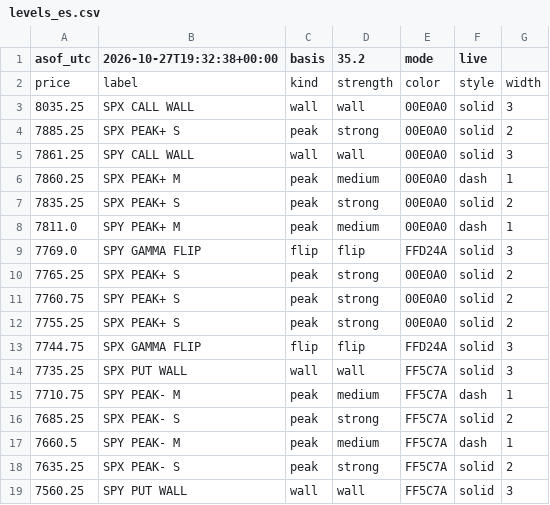
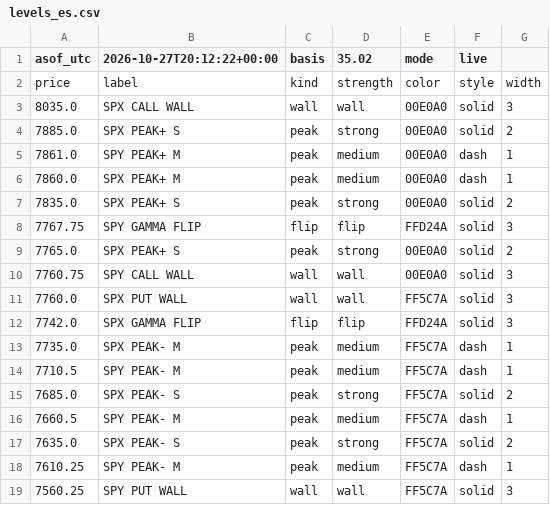
Before and after one commit to mshb4466/mirsad, a CSV file: gamma/levels_es.csv, drawn as a sheet.

```diff
--- a/gamma/levels_es.csv
+++ b/gamma/levels_es.csv
@@ -1,19 +1,19 @@
-asof_utc,2026-10-27T19:32:38+00:00,basis,35.2,mode,live
+asof_utc,2026-10-27T20:12:22+00:00,basis,35.02,mode,live
 price,label,kind,strength,color,style,width
-8035.25,SPX CALL WALL,wall,wall,00E0A0,solid,3
-7885.25,SPX PEAK+ S,peak,strong,00E0A0,solid,2
-7861.25,SPY CALL WALL,wall,wall,00E0A0,solid,3
-7860.25,SPX PEAK+ M,peak,medium,00E0A0,dash,1
-7835.25,SPX PEAK+ S,peak,strong,00E0A0,solid,2
-7811.0,SPY PEAK+ M,peak,medium,00E0A0,dash,1
-7769.0,SPY GAMMA FLIP,flip,flip,FFD24A,solid,3
-7765.25,SPX PEAK+ S,peak,strong,00E0A0,solid,2
-7760.75,SPY PEAK+ S,peak,strong,00E0A0,solid,2
-7755.25,SPX PEAK+ S,peak,strong,00E0A0,solid,2
-7744.75,SPX GAMMA FLIP,flip,flip,FFD24A,solid,3
-7735.25,SPX PUT WALL,wall,wall,FF5C7A,solid,3
-7710.75,SPY PEAK- M,peak,medium,FF5C7A,dash,1
-7685.25,SPX PEAK- S,peak,strong,FF5C7A,solid,2
+8035.0,SPX CALL WALL,wall,wall,00E0A0,solid,3
+7885.0,SPX PEAK+ S,peak,strong,00E0A0,solid,2
+7861.0,SPY PEAK+ M,peak,medium,00E0A0,dash,1
+7860.0,SPX PEAK+ M,peak,medium,00E0A0,dash,1
+7835.0,SPX PEAK+ S,peak,strong,00E0A0,solid,2
+7767.75,SPY GAMMA FLIP,flip,flip,FFD24A,solid,3
+7765.0,SPX PEAK+ S,peak,strong,00E0A0,solid,2
+7760.75,SPY CALL WALL,wall,wall,00E0A0,solid,3
+7760.0,SPX PUT WALL,wall,wall,FF5C7A,solid,3
+7742.0,SPX GAMMA FLIP,flip,flip,FFD24A,solid,3
+7735.0,SPX PEAK- M,peak,medium,FF5C7A,dash,1
+7710.5,SPY PEAK- M,peak,medium,FF5C7A,dash,1
+7685.0,SPX PEAK- S,peak,strong,FF5C7A,solid,2
 7660.5,SPY PEAK- M,peak,medium,FF5C7A,dash,1
-7635.25,SPX PEAK- S,peak,strong,FF5C7A,solid,2
+7635.0,SPX PEAK- S,peak,strong,FF5C7A,solid,2
+7610.25,SPY PEAK- M,peak,medium,FF5C7A,dash,1
 7560.25,SPY PUT WALL,wall,wall,FF5C7A,solid,3
```
Also changed, not shown: 4 other files.
